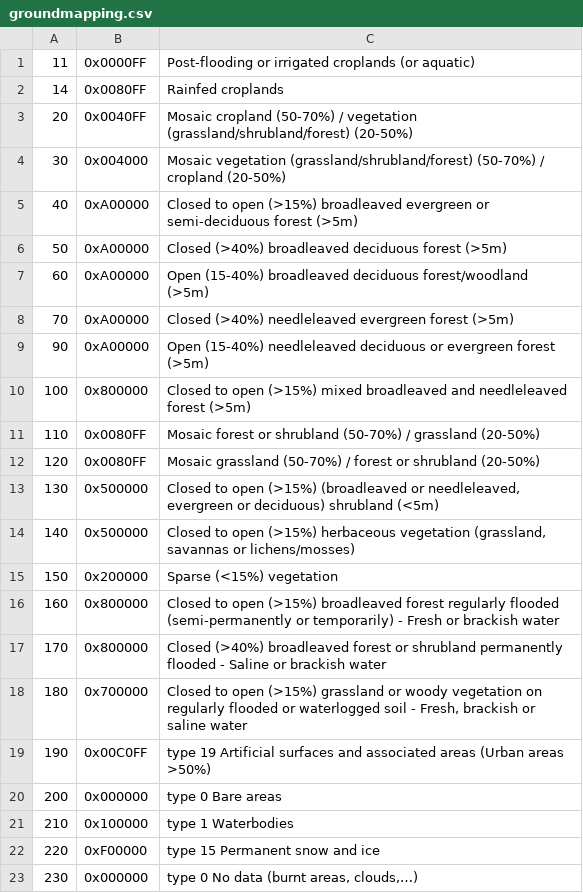
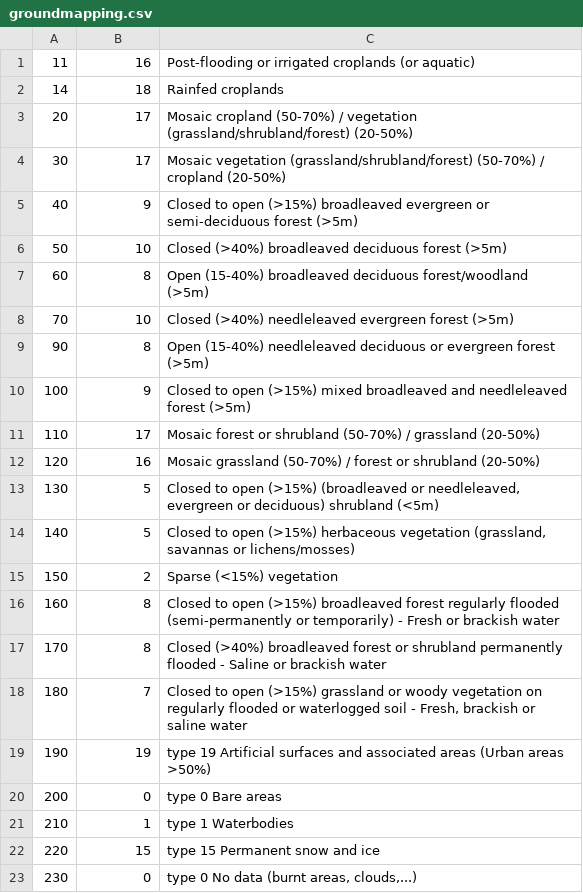
Before and after one commit to artyom-beilis/makeahmap, a CSV file: groundmapping.csv, drawn as a sheet.

```diff
--- a/groundmapping.csv
+++ b/groundmapping.csv
@@ -1,23 +1,23 @@
-11,  0x0000FF,"Post-flooding or irrigated croplands (or aquatic)"
-14,  0x0080FF,"Rainfed croplands"
-20,  0x0040FF,"Mosaic cropland (50-70%) / vegetation (grassland/shrubland/forest) (20-50%)"
-30,  0x004000,"Mosaic vegetation (grassland/shrubland/forest) (50-70%) / cropland (20-50%) "
-40,  0xA00000,"Closed to open (>15%) broadleaved evergreen or semi-deciduous forest (>5m)"
-50,  0xA00000,"Closed (>40%) broadleaved deciduous forest (>5m)"
-60,  0xA00000,"Open (15-40%) broadleaved deciduous forest/woodland (>5m)"
-70,  0xA00000,"Closed (>40%) needleleaved evergreen forest (>5m)"
-90,  0xA00000,"Open (15-40%) needleleaved deciduous or evergreen forest (>5m)"
-100, 0x800000,"Closed to open (>15%) mixed broadleaved and needleleaved forest (>5m)"
-110, 0x0080FF,"Mosaic forest or shrubland (50-70%) / grassland (20-50%)"
-120, 0x0080FF,"Mosaic grassland (50-70%) / forest or shrubland (20-50%) "
-130, 0x500000,"Closed to open (>15%) (broadleaved or needleleaved, evergreen or deciduous) shrubland (<5m)"
-140, 0x500000,"Closed to open (>15%) herbaceous vegetation (grassland, savannas or lichens/mosses)"
-150, 0x200000,"Sparse (<15%) vegetation"
-160, 0x800000,"Closed to open (>15%) broadleaved forest regularly flooded (semi-permanently or temporarily) - Fresh or brackish water"
-170, 0x800000,"Closed (>40%) broadleaved forest or shrubland permanently flooded - Saline or brackish water"
-180, 0x700000,"Closed to open (>15%) grassland or woody vegetation on regularly flooded or waterlogged soil - Fresh, brackish or saline water"
-190, 0x00C0FF," type 19 Artificial surfaces and associated areas (Urban areas >50%)"
-200, 0x000000," type 0 Bare areas"
-210, 0x100000," type 1 Waterbodies"
-220, 0xF00000," type 15 Permanent snow and ice"
-230, 0x000000," type 0 No data (burnt areas, clouds,…)"
+11,  16 ,"Post-flooding or irrigated croplands (or aquatic)"
+14,  18 ,"Rainfed croplands"
+20,  17 ,"Mosaic cropland (50-70%) / vegetation (grassland/shrubland/forest) (20-50%)"
+30,  17 ,"Mosaic vegetation (grassland/shrubland/forest) (50-70%) / cropland (20-50%) "
+40,  9  ,"Closed to open (>15%) broadleaved evergreen or semi-deciduous forest (>5m)"
+50,  10 ,"Closed (>40%) broadleaved deciduous forest (>5m)"
+60,  8  ,"Open (15-40%) broadleaved deciduous forest/woodland (>5m)"
+70,  10 ,"Closed (>40%) needleleaved evergreen forest (>5m)"
+90,  8  ,"Open (15-40%) needleleaved deciduous or evergreen forest (>5m)"
+100, 9  ,"Closed to open (>15%) mixed broadleaved and needleleaved forest (>5m)"
+110, 17 ,"Mosaic forest or shrubland (50-70%) / grassland (20-50%)"
+120, 16 ,"Mosaic grassland (50-70%) / forest or shrubland (20-50%) "
+130, 5  ,"Closed to open (>15%) (broadleaved or needleleaved, evergreen or deciduous) shrubland (<5m)"
+140, 5  ,"Closed to open (>15%) herbaceous vegetation (grassland, savannas or lichens/mosses)"
+150, 2  ,"Sparse (<15%) vegetation"
+160, 8  ,"Closed to open (>15%) broadleaved forest regularly flooded (semi-permanently or temporarily) - Fresh or brackish water"
+170, 8  ,"Closed (>40%) broadleaved forest or shrubland permanently flooded - Saline or brackish water"
+180, 7  ,"Closed to open (>15%) grassland or woody vegetation on regularly flooded or waterlogged soil - Fresh, brackish or saline water"
+190, 19 ," type 19 Artificial surfaces and associated areas (Urban areas >50%)"
+200, 0  ," type 0 Bare areas"
+210, 1  ," type 1 Waterbodies"
+220, 15 ," type 15 Permanent snow and ice"
+230, 0  ," type 0 No data (burnt areas, clouds,...)"
```
Also changed, not shown: 1 other file.
